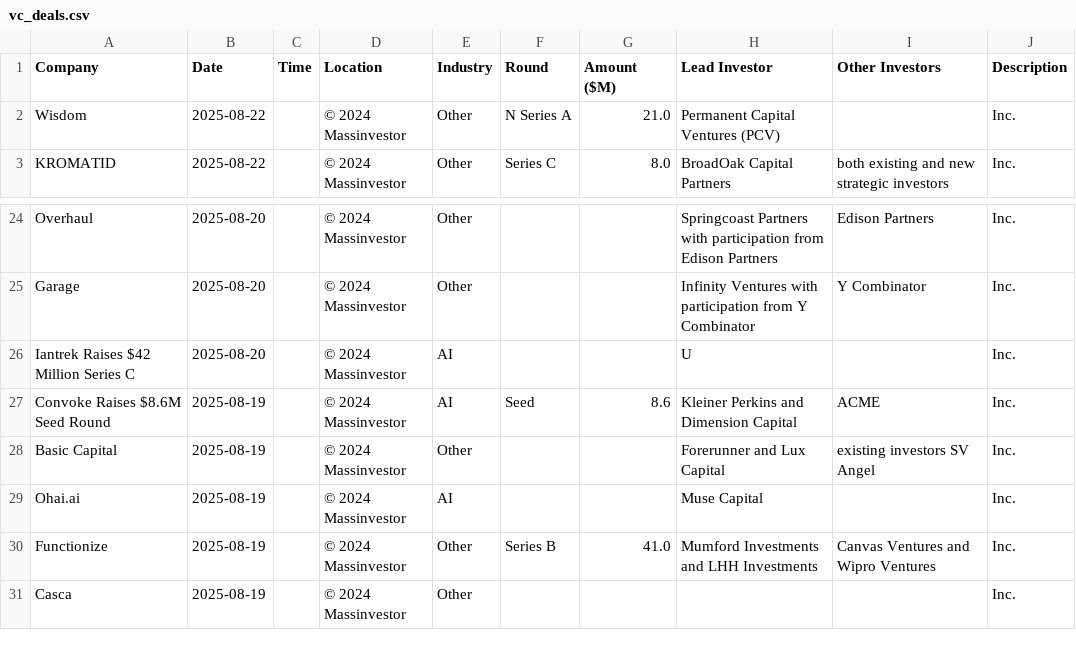
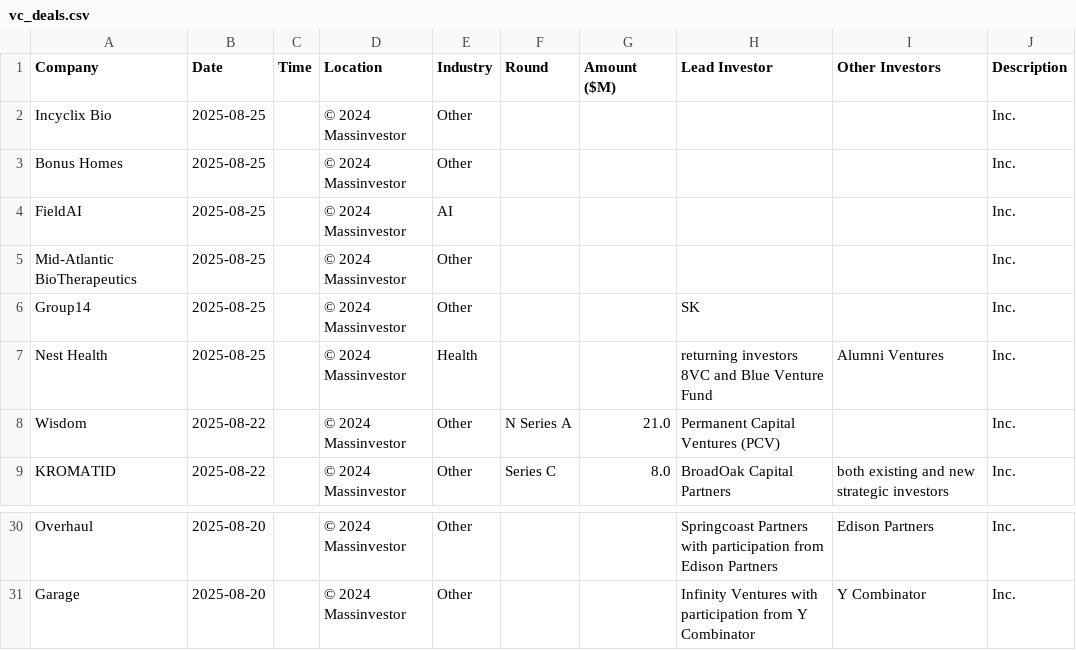
Before and after one commit to msingh6383/vcdeals, a CSV file: vc_deals.csv, drawn as a sheet; only a part is shown, gaps mark what is left out; removed rows and columns are numbered as before the commit, all else as after; the diff names each change by its address in the sheet, - before the commit and + after, or states it on an @@ line.

```diff
--- a/vc_deals.csv
+++ b/vc_deals.csv
+row 2: Incyclix Bio | 2025-08-25 |  | © 2024 Massinvestor | Other |  |  |  |  | Inc.
+row 3: Bonus Homes | 2025-08-25 |  | © 2024 Massinvestor | Other |  |  |  |  | Inc.
+row 4: FieldAI | 2025-08-25 |  | © 2024 Massinvestor | AI |  |  |  |  | Inc.
+row 5: Mid-Atlantic BioTherapeutics | 2025-08-25 |  | © 2024 Massinvestor | Other |  |  |  |  | Inc.
+row 6: Group14 | 2025-08-25 |  | © 2024 Massinvestor | Other |  |  | SK |  | Inc.
+row 7: Nest Health | 2025-08-25 |  | © 2024 Massinvestor | Health |  |  | returning investors 8VC and Blue Venture Fund | Alumni Ventures | Inc.
-row 26: Iantrek Raises $42 Million Series C | 2025-08-20 |  | © 2024 Massinvestor | AI |  |  | U |  | Inc.
-row 27: Convoke Raises $8.6M Seed Round | 2025-08-19 |  | © 2024 Massinvestor | AI | Seed | 8.6 | Kleiner Perkins and Dimension Capital | ACME | Inc.
-row 28: Basic Capital | 2025-08-19 |  | © 2024 Massinvestor | Other |  |  | Forerunner and Lux Capital | existing investors SV Angel | Inc.
-row 29: Ohai.ai | 2025-08-19 |  | © 2024 Massinvestor | AI |  |  | Muse Capital |  | Inc.
-row 30: Functionize | 2025-08-19 |  | © 2024 Massinvestor | Other | Series B | 41.0 | Mumford Investments and LHH Investments | Canvas Ventures and Wipro Ventures | Inc.
-row 31: Casca | 2025-08-19 |  | © 2024 Massinvestor | Other |  |  |  |  | Inc.
```
Also changed, not shown: 1 other file.
